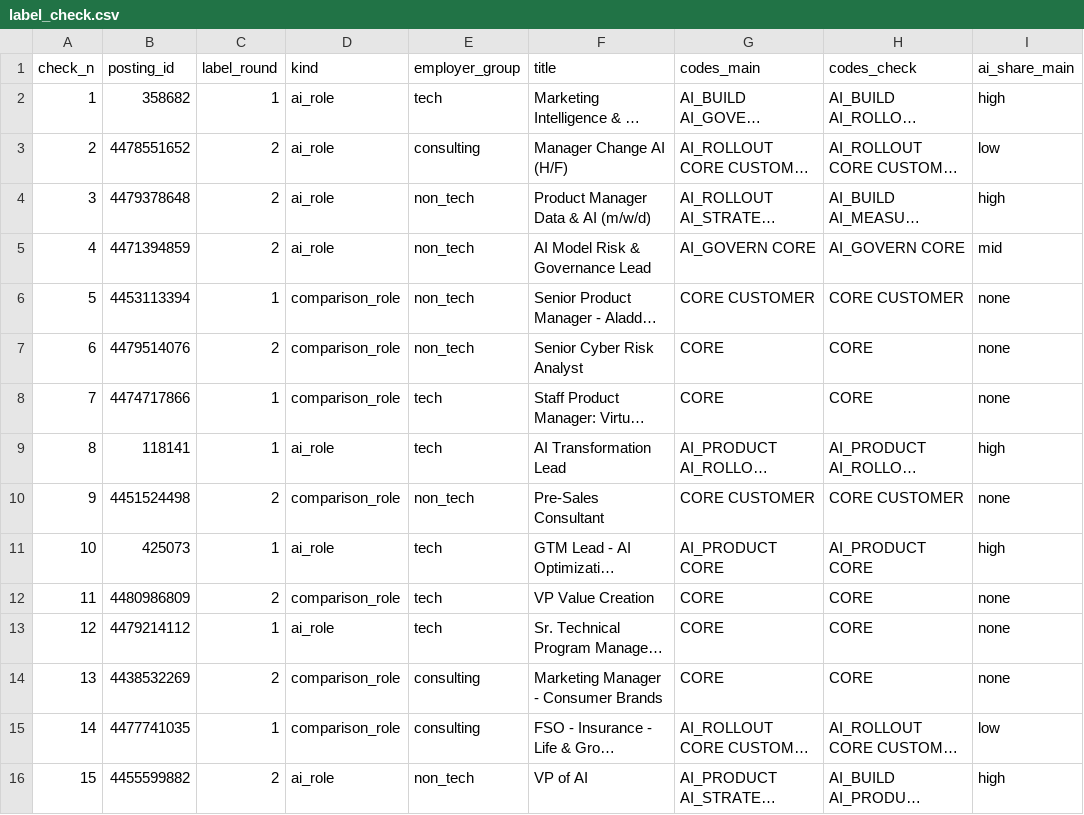
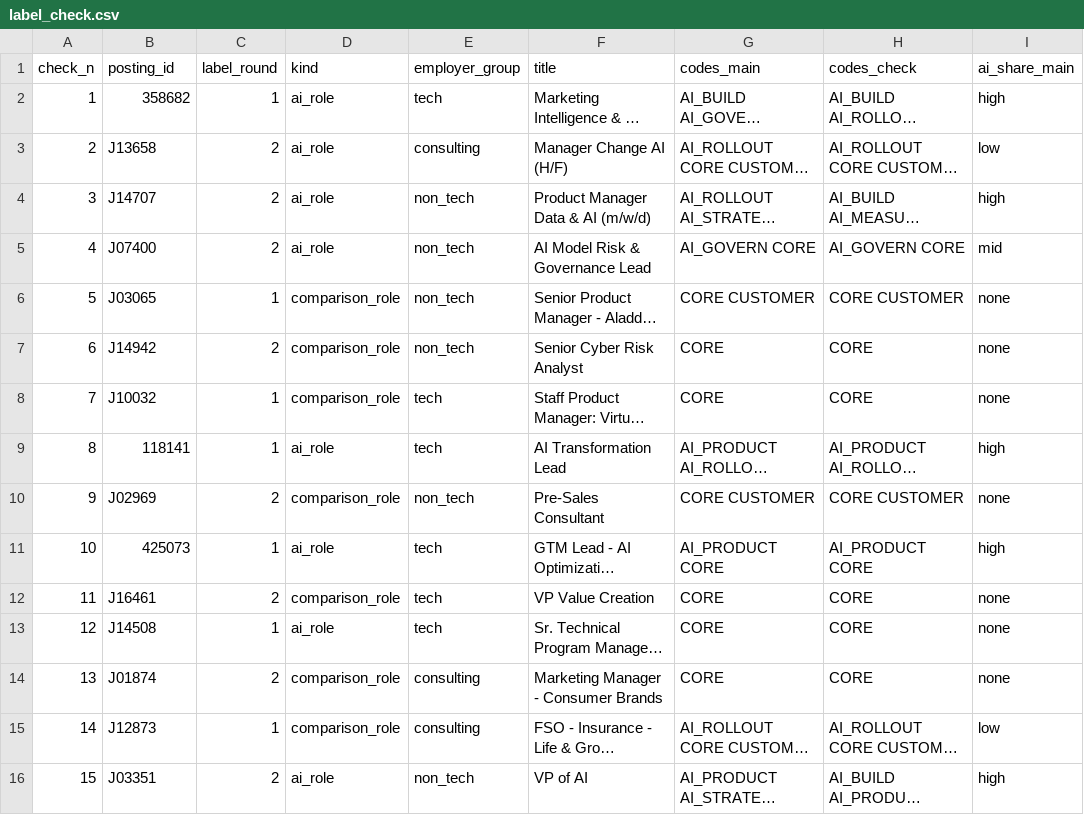
Before and after one commit to maria-scales/maria-scales.github.io, a CSV file: research/ai-jobs/raw/ai-job-duties/label_check.csv, drawn as a sheet; only a part is shown; long unchanged cells end in …; the diff covers the shown part only; the diff names each change by its address in the sheet, - before the commit and + after, or states it on an @@ line.

```diff
--- a/research/ai-jobs/raw/ai-job-duties/label_check.csv
+++ b/research/ai-jobs/raw/ai-job-duties/label_check.csv
-B3 (posting_id): 4478551652
+B3 (posting_id): J13658
-B4 (posting_id): 4479378648
+B4 (posting_id): J14707
-B5 (posting_id): 4471394859
+B5 (posting_id): J07400
-B6 (posting_id): 4453113394
+B6 (posting_id): J03065
-B7 (posting_id): 4479514076
+B7 (posting_id): J14942
-B8 (posting_id): 4474717866
+B8 (posting_id): J10032
-B10 (posting_id): 4451524498
+B10 (posting_id): J02969
-B12 (posting_id): 4480986809
+B12 (posting_id): J16461
-B13 (posting_id): 4479214112
+B13 (posting_id): J14508
-B14 (posting_id): 4438532269
+B14 (posting_id): J01874
-B15 (posting_id): 4477741035
+B15 (posting_id): J12873
-B16 (posting_id): 4455599882
+B16 (posting_id): J03351
```
Also changed, not shown: 107 edited cells elsewhere in this file, research/ai-jobs/raw/ai-job-duties/label_audit.csv, research/ai-jobs/raw/ai-job-duties/label_verify_v11.csv, 23 other files.
